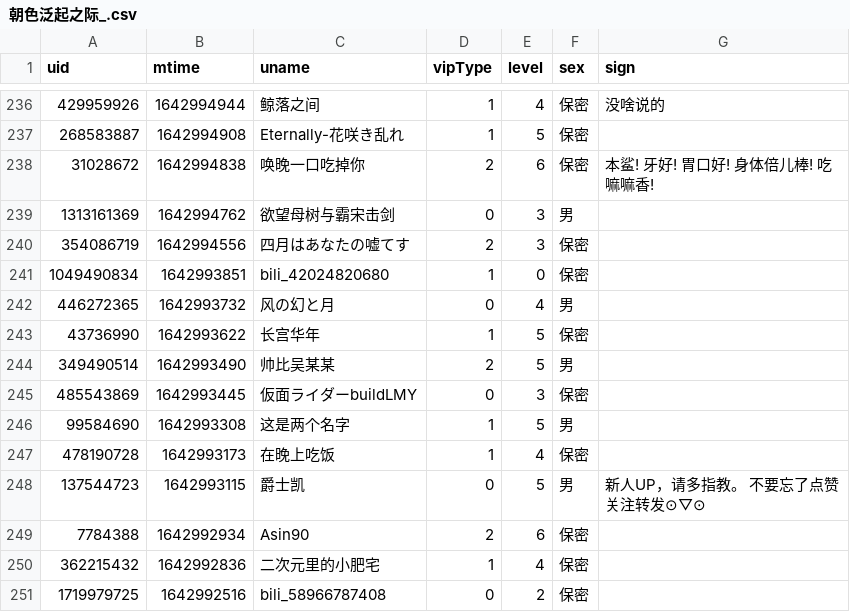
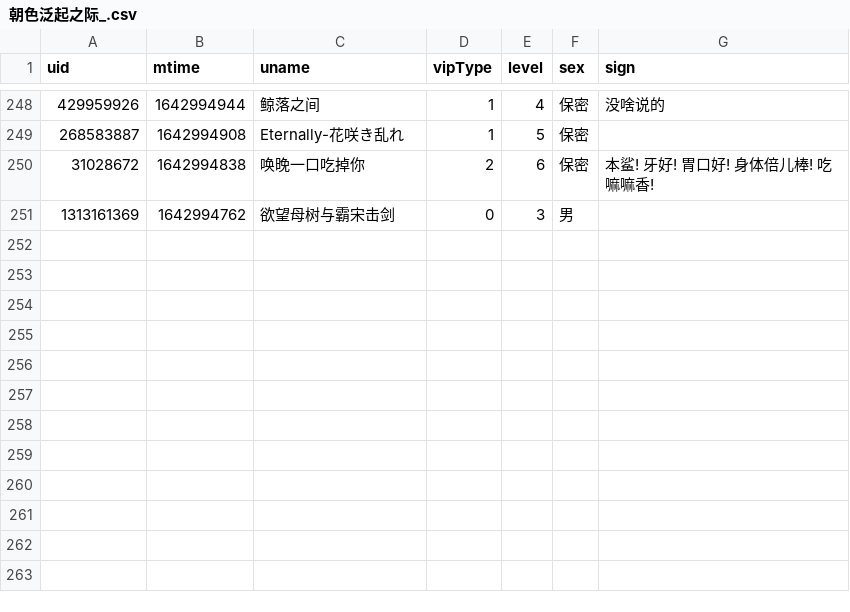
Before and after one commit to Brx86/web, a CSV file: 439916362/朝色泛起之际_.csv, drawn as a sheet; only a part is shown, gaps mark what is left out; removed rows and columns are numbered as before the commit, all else as after; the diff covers the shown part only; the diff names each change by its address in the sheet, - before the commit and + after, or states it on an @@ line.

```diff
--- a/439916362/朝色泛起之际_.csv
+++ b/439916362/朝色泛起之际_.csv
-row 240: 354086719 | 1642994556 | 四月はあなたの嘘てす | 2 | 3 | 保密
-row 241: 1049490834 | 1642993851 | bili_42024820680 | 1 | 0 | 保密
-row 242: 446272365 | 1642993732 | 风の幻と月 | 0 | 4 | 男
-row 243: 43736990 | 1642993622 | 长宫华年 | 1 | 5 | 保密
-row 244: 349490514 | 1642993490 | 帅比吴某某 | 2 | 5 | 男
-row 245: 485543869 | 1642993445 | 仮面ライダーbuildLMY | 0 | 3 | 保密
-row 246: 99584690 | 1642993308 | 这是两个名字 | 1 | 5 | 男
-row 247: 478190728 | 1642993173 | 在晚上吃饭 | 1 | 4 | 保密
-row 248: 137544723 | 1642993115 | 爵士凯 | 0 | 5 | 男 | 新人UP，请多指教。 不要忘了点赞关注转发⊙▽⊙
-row 249: 7784388 | 1642992934 | Asin90 | 2 | 6 | 保密
-row 250: 362215432 | 1642992836 | 二次元里的小肥宅 | 1 | 4 | 保密
-row 251: 1719979725 | 1642992516 | bili_58966787408 | 0 | 2 | 保密
```
Also changed, not shown: 13 added rows and 1 removed row elsewhere in this file, 172809260/晨露ZLQ.csv, 3 other files.
